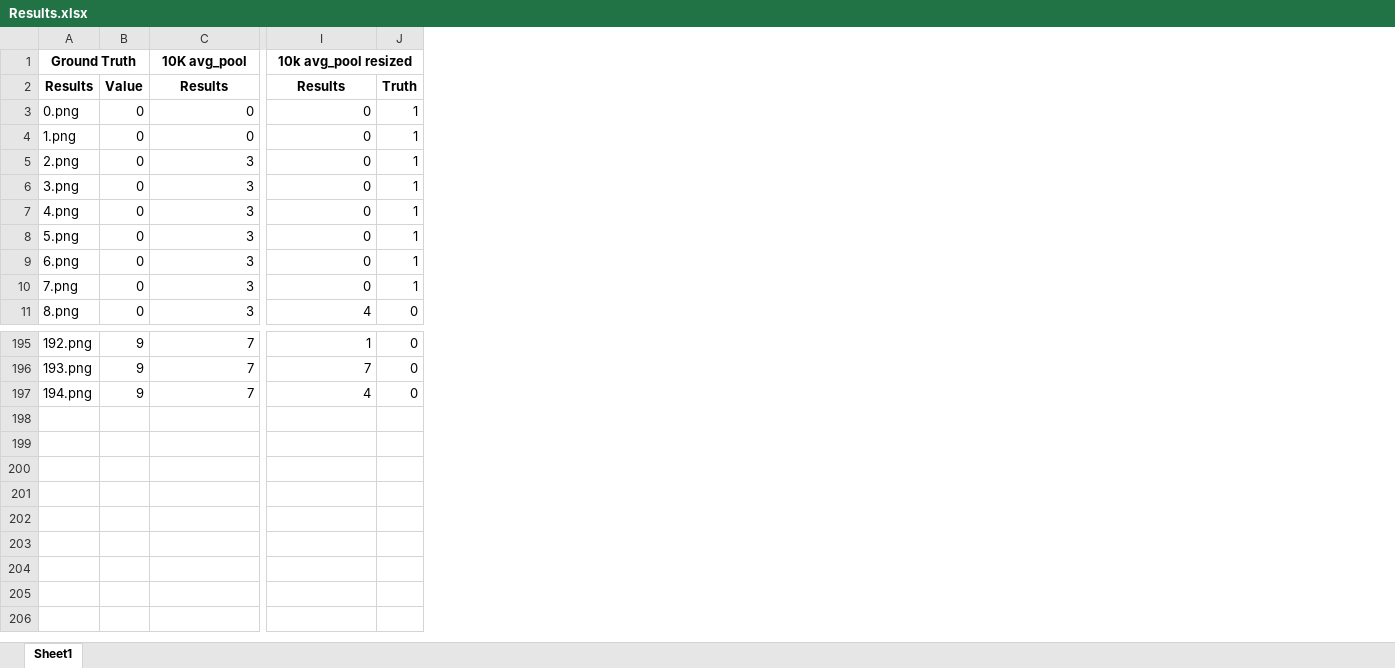
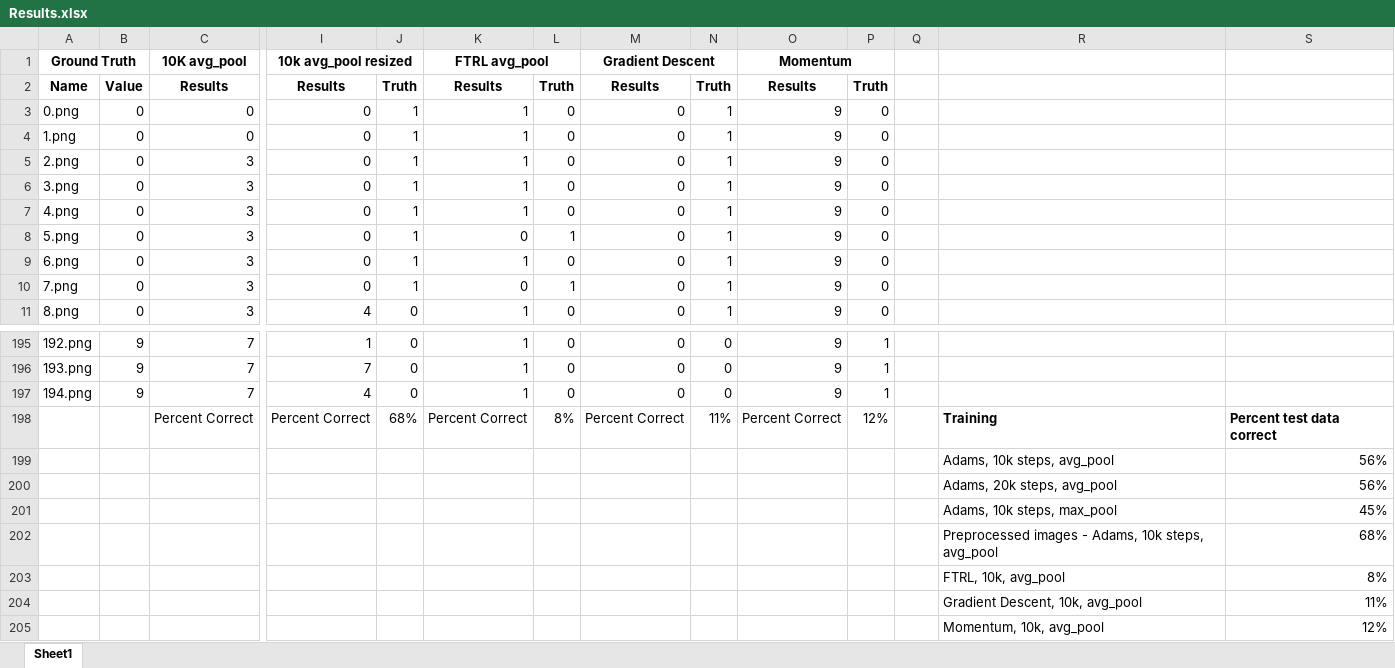
Before and after one commit to rosalind210/AIMNIST1, an Excel workbook: Results.xlsx, sheet Sheet1, drawn as a sheet; only a part is shown, gaps mark what is left out; values as stored, in another font and other column widths than the file's, no borders; rows hold the shown columns only; the diff names each change by its address in the sheet, - before the commit and + after, or states it on an @@ line.

Commit message:
Optimizers Prediction data

```diff
--- a/Results.xlsx (sheet Sheet1)
+++ b/Results.xlsx (sheet Sheet1)
+column K, rows 1-11: FTRL avg_pool | Results | 1 | 1 | 1 | 1 | 1 | 0 | 1 | 0 | 1; rows 195-197: all 1
+column L, rows 2-11: Truth | 0 | 0 | 0 | 0 | 0 | 1 | 0 | 1 | 0; rows 195-197: all 0
+column M, rows 1-11: Gradient Descent | Results | 0 | 0 | 0 | 0 | 0 | 0 | 0 | 0 | 0; rows 195-197: all 0
+column N, rows 2-11: Truth | 1 | 1 | 1 | 1 | 1 | 1 | 1 | 1 | 1; rows 195-197: all 0
+column O, rows 1-11: Momentum | Results | 9 | 9 | 9 | 9 | 9 | 9 | 9 | 9 | 9; rows 195-197: all 9
+column P, rows 2-11: Truth | 0 | 0 | 0 | 0 | 0 | 0 | 0 | 0 | 0; rows 195-197: all 1
+column Q, empty
+column R, empty
+column S, empty
-A2: Results
+A2: Name
+row 198:  |  | Percent Correct | Percent Correct | 68% | Percent Correct | 8% | Percent Correct | 11% | Percent Correct | 12% |  | Training | Percent test data correct
+row 199:  |  |  |  |  |  |  |  |  |  |  |  | Adams, 10k steps, avg_pool | 56%
+row 200:  |  |  |  |  |  |  |  |  |  |  |  | Adams, 20k steps, avg_pool | 56%
+row 201:  |  |  |  |  |  |  |  |  |  |  |  | Adams, 10k steps, max_pool | 45%
+row 202:  |  |  |  |  |  |  |  |  |  |  |  | Preprocessed images - Adams, 10k steps, avg_pool | 68%
+row 203:  |  |  |  |  |  |  |  |  |  |  |  | FTRL, 10k, avg_pool | 8%
+row 204:  |  |  |  |  |  |  |  |  |  |  |  | Gradient Descent, 10k, avg_pool | 11%
+row 205:  |  |  |  |  |  |  |  |  |  |  |  | Momentum, 10k, avg_pool | 12%
```
Also changed, not shown: 4 other files.
